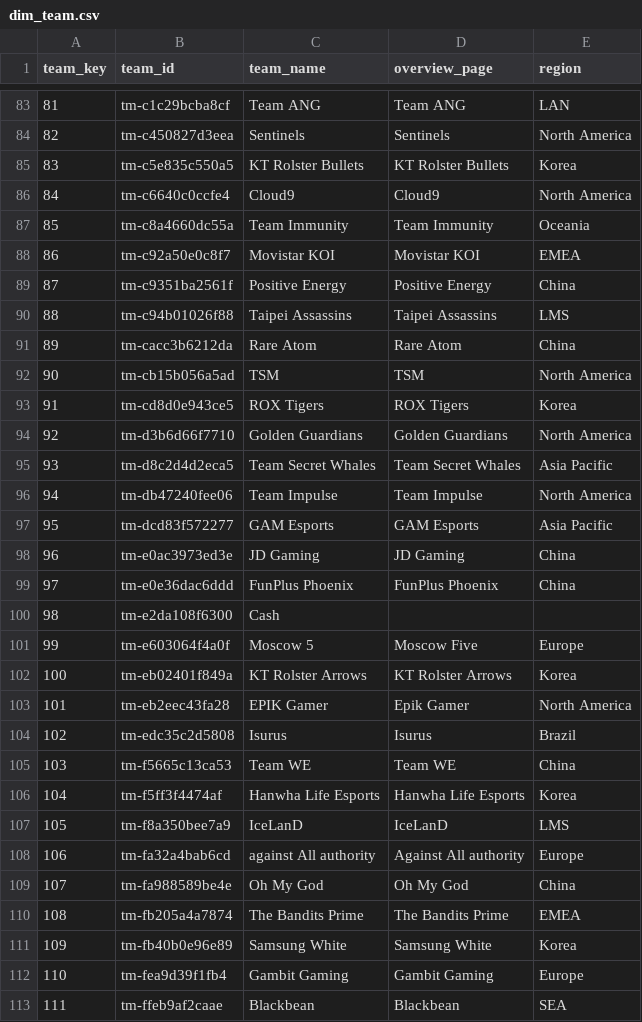
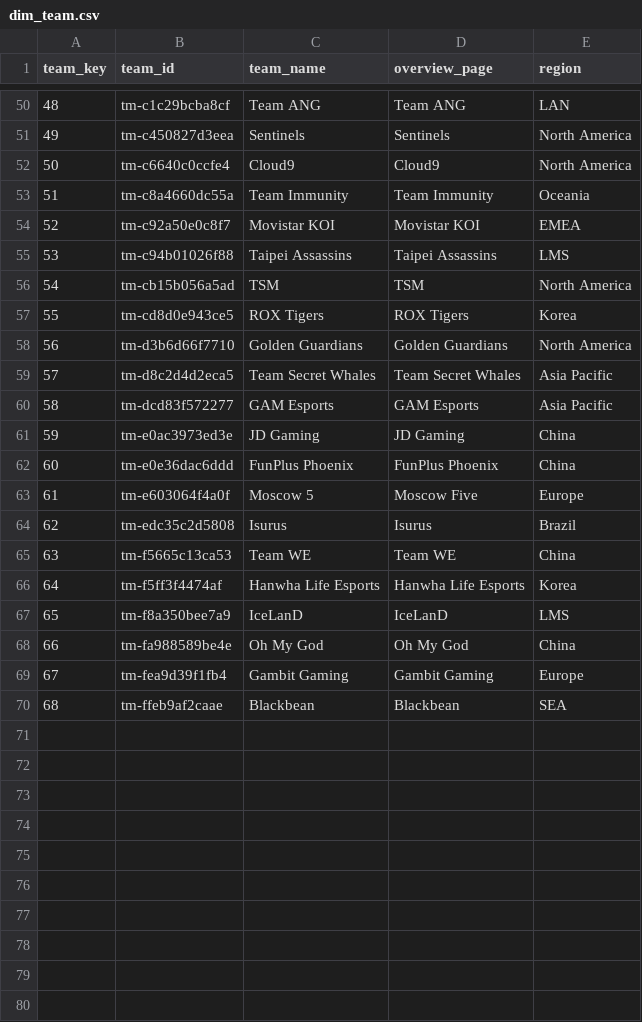
Before and after one commit to RRiboulet/lol-dataset, a CSV file: data/model/dim_team.csv, drawn as a sheet; only a part is shown, gaps mark what is left out; the diff covers the shown part only; the diff names each change by its address in the sheet, - before the commit and + after, or states it on an @@ line.

Commit message:
fix(dataset): emit only the entities an emitted record names
The registry crawl registered every page the source names, so 43 of 111 teams
and 32 of 323 players sat in teams.jsonl/players.jsonl named by no emitted
record: first seen on the excluded qualifier pages, on pages the rule never
considered (Season 1's scoreboard payload, ticket 02's identity evidence), or
as registry pages no admitted event touches. They stay resolution input — a
qualifier-page string identical to an emitted row's string still resolves to
the one entity — but the entity files, the alias table and the unresolved
report are now filtered on the emitted records themselves at the end of
assembly, so a series held back as contradicted cannot keep an entity either.
The report shrinks to the two strings an emitted row still cannot resolve
(Eliade, Insta); the emitted entity set is 68 teams, 291 players, 149
champions, 647 alias rows. The invariant gate refuses an emitted entity that
no game side, match side, player-game row or conflict-report row names, so
the rule is executable rather than prose (ticket 10's decision log, fix).

```diff
--- a/data/model/dim_team.csv
+++ b/data/model/dim_team.csv
@@ column A (team_key) renumbered from row 4 down @@
-row 85: 83 | tm-c5e835c550a5 | KT Rolster Bullets | KT Rolster Bullets | Korea
-row 89: 87 | tm-c9351ba2561f | Positive Energy | Positive Energy | China
-row 91: 89 | tm-cacc3b6212da | Rare Atom | Rare Atom | China
-row 96: 94 | tm-db47240fee06 | Team Impulse | Team Impulse | North America
-row 100: 98 | tm-e2da108f6300 | Cash
-row 102: 100 | tm-eb02401f849a | KT Rolster Arrows | KT Rolster Arrows | Korea
-row 103: 101 | tm-eb2eec43fa28 | EPIK Gamer | Epik Gamer | North America
-row 108: 106 | tm-fa32a4bab6cd | against All authority | Against All authority | Europe
-row 110: 108 | tm-fb205a4a7874 | The Bandits Prime | The Bandits Prime | EMEA
-row 111: 109 | tm-fb40b0e96e89 | Samsung White | Samsung White | Korea
```
Also changed, not shown: 33 removed rows elsewhere in this file, data/model/dim_champion.csv, data/model/dim_player.csv, 18 other files.
